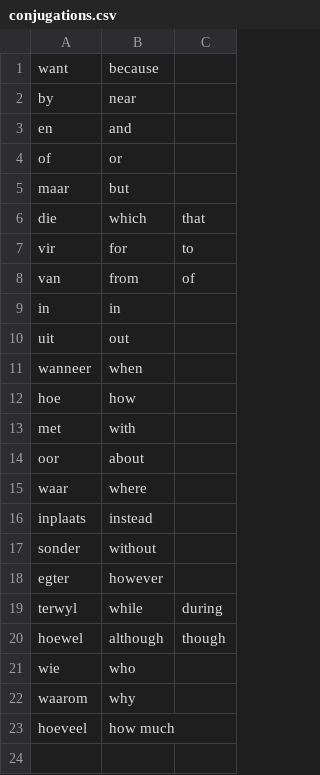
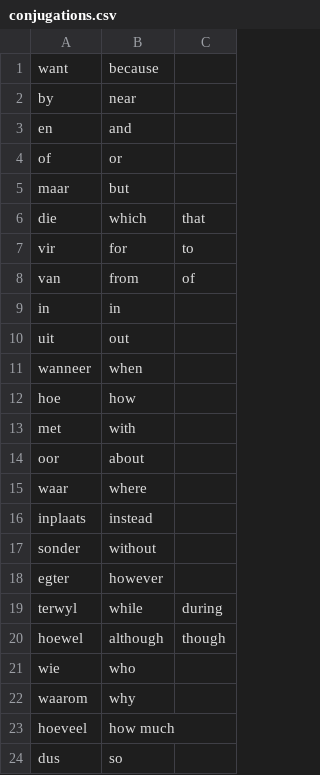
Before and after one commit to MikeSkoe/nut-taal, a CSV file: public/conjugations.csv, drawn as a sheet.

```diff
--- a/public/conjugations.csv
+++ b/public/conjugations.csv
@@ -23 +23,2 @@ waarom,why,
 hoeveel,how much,
+dus,so,,
```
Also changed, not shown: public/dictionary.csv, 14 other files.
